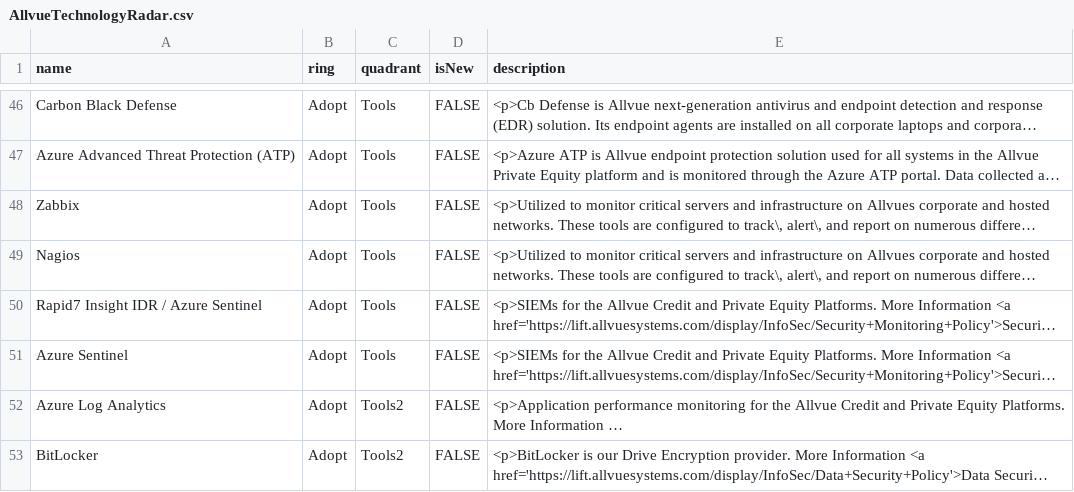
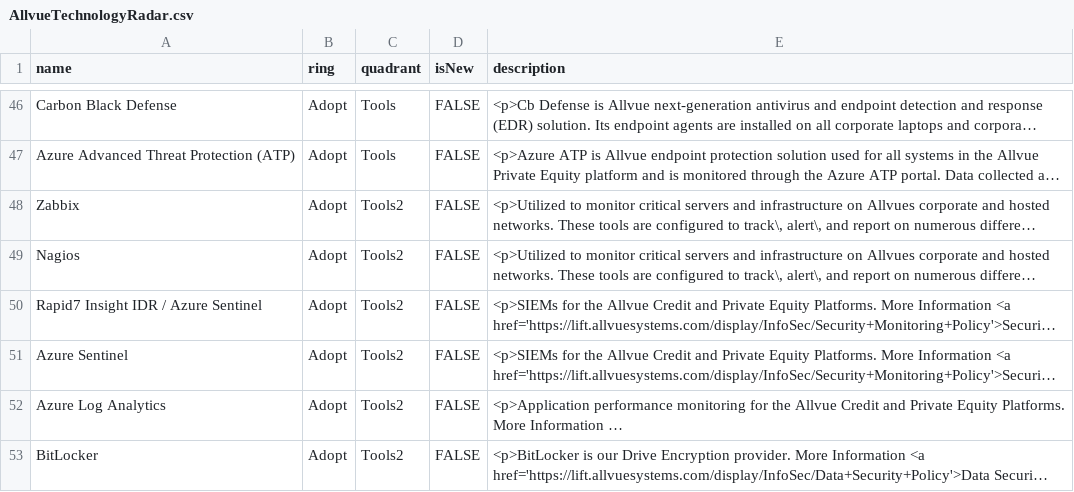
Before and after one commit to RonKewish36/build-your-own-radar, a CSV file: AllvueTechnologyRadar.csv, drawn as a sheet; only a part is shown, gaps mark what is left out; long unchanged cells end in …; the diff names each change by its address in the sheet, - before the commit and + after, or states it on an @@ line.

Commit message:
Update AllvueTechnologyRadar.csv

```diff
--- a/AllvueTechnologyRadar.csv
+++ b/AllvueTechnologyRadar.csv
-C48:C51 (quadrant): Tools
+C48:C51 (quadrant): Tools2
```
